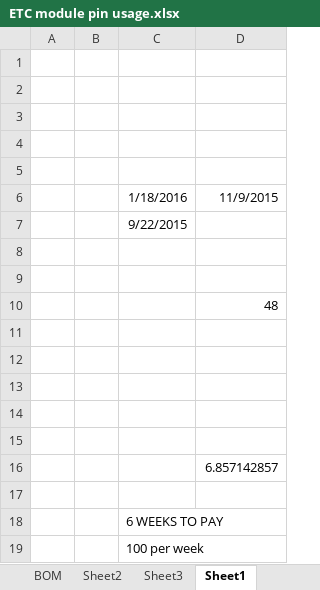
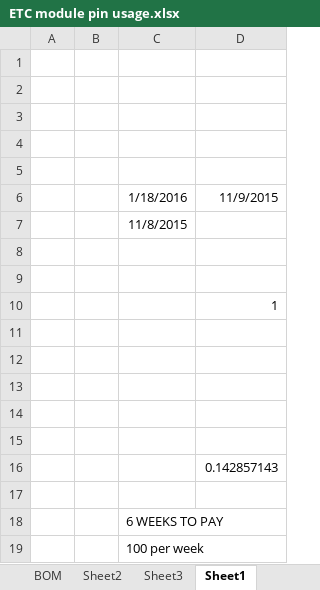
Before and after one commit to francisconroy/NU-Racing---ETC-and-manumatic-Electronics, an Excel workbook: ETC module pin usage.xlsx, sheet Sheet1, drawn as a sheet; values as stored, in another font and other column widths than the file's, no borders; the diff names each change by its address in the sheet, - before the commit and + after, or states it on an @@ line.

```diff
--- a/ETC module pin usage.xlsx (sheet Sheet1)
+++ b/ETC module pin usage.xlsx (sheet Sheet1)
-C7: 9/22/2015
+C7: 11/8/2015
-D10: 48
+D10: 1
-D16: 6.857142857
+D16: 0.142857143
```
Also changed, not shown: sheet PINS, other sheet tabs, GS module pin usage.xlsx, 15 other files.
